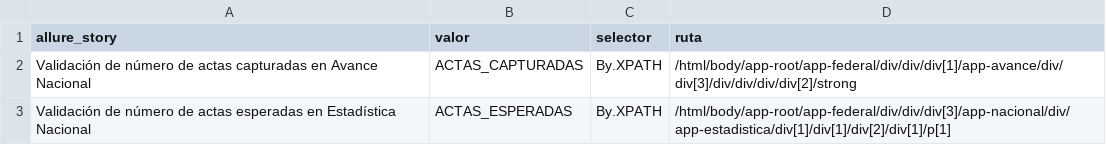
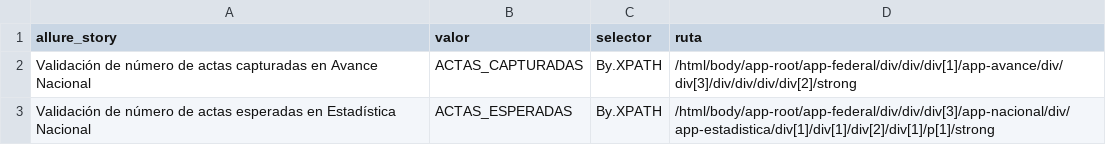
Before and after one commit to ericruizINE/descargaCSV, a CSV file: elementos.csv, drawn as a sheet.

Commit message:
update

```diff
--- a/elementos.csv
+++ b/elementos.csv
@@ -2,2 +2,2 @@
 Validación de número de actas capturadas en Avance Nacional,ACTAS_CAPTURADAS,By.XPATH,/html/body/app-root/app-federal/div/div/div[1]/app-avance/div/div[3]/div/div/div/div[2]/strong
-Validación de número de actas esperadas en Estadística Nacional,ACTAS_ESPERADAS,By.XPATH,/html/body/app-root/app-federal/div/div/div[3]/app-nacional/div/app-estadistica/div[1]/div[1]/div[2]/div[1]/p[1]
+Validación de número de actas esperadas en Estadística Nacional,ACTAS_ESPERADAS,By.XPATH,/html/body/app-root/app-federal/div/div/div[3]/app-nacional/div/app-estadistica/div[1]/div[1]/div[2]/div[1]/p[1]/strong
```
